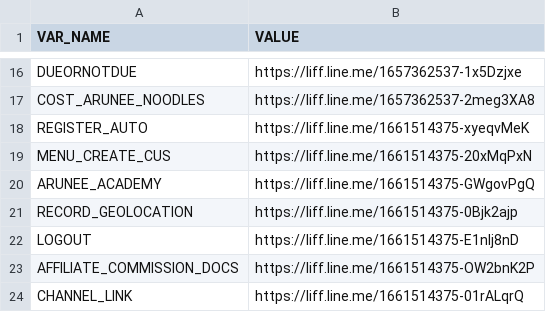
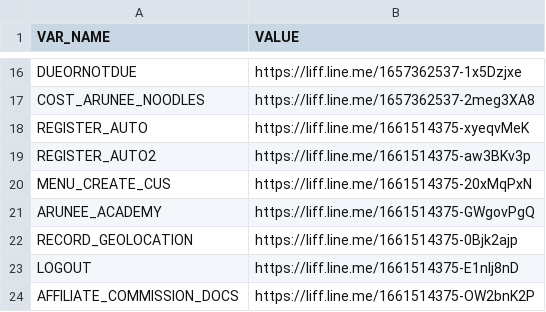
Before and after one commit to aruneefishball/line-flex-message, a CSV file: uris.staging.csv, drawn as a sheet; only a part is shown, gaps mark what is left out; the shorter side is filled out with more unchanged rows; the diff names each change by its address in the sheet, - before the commit and + after, or states it on an @@ line.

Commit message:
Update uris.staging.csv

```diff
--- a/uris.staging.csv
+++ b/uris.staging.csv
+row 19: REGISTER_AUTO2 | https://liff.line.me/1661514375-aw3BKv3p
```
